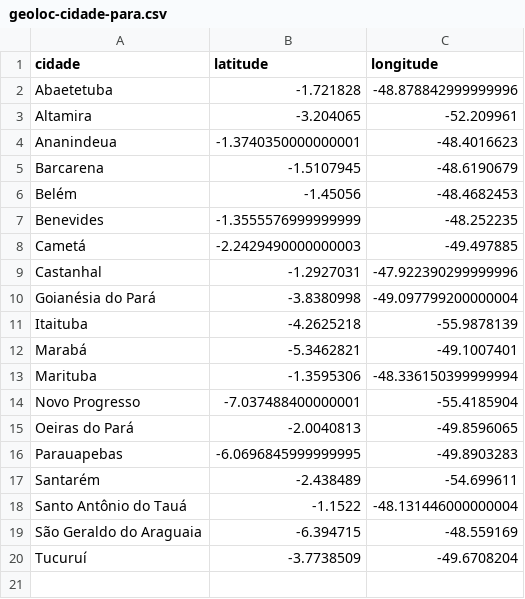
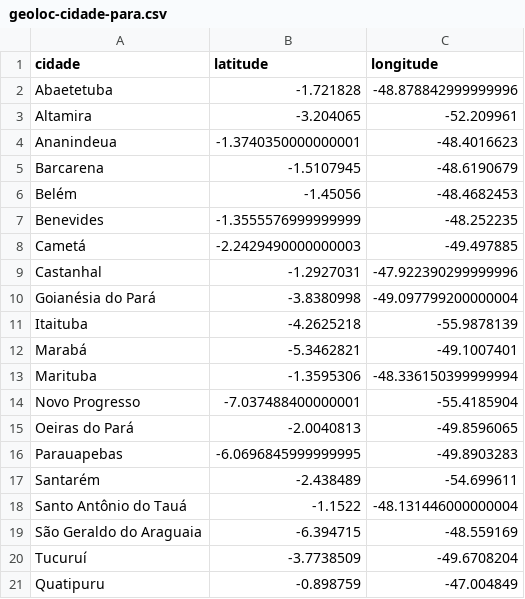
Before and after one commit to linocesar/covidpa, a CSV file: geoloc-cidade-para.csv, drawn as a sheet.

Commit message:
geolocalização cidade de Quatipuru

```diff
--- a/geoloc-cidade-para.csv
+++ b/geoloc-cidade-para.csv
@@ -20 +20,2 @@ São Geraldo do Araguaia,-6.394715,-48.559169
 Tucuruí,-3.7738509,-49.6708204
+Quatipuru,-0.898759,-47.004849
```
